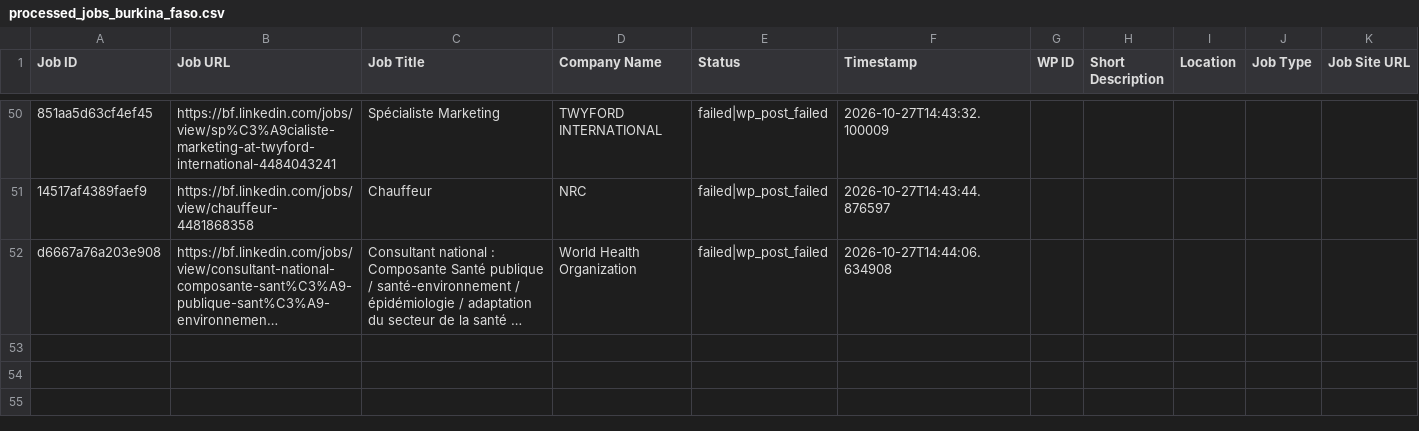
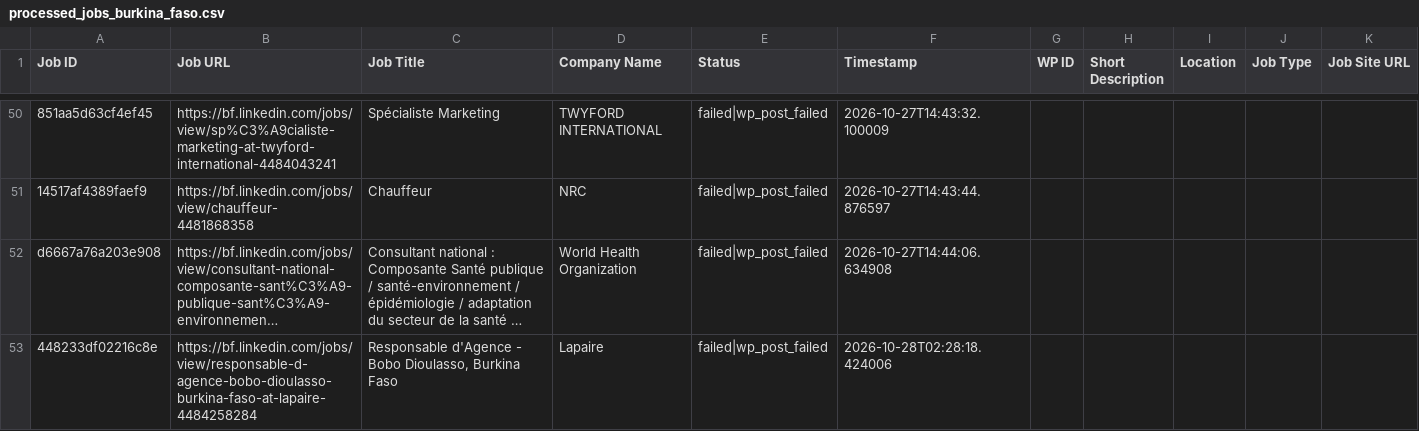
Before and after one commit to vindoky/bf, a CSV file: processed_jobs_burkina_faso.csv, drawn as a sheet; only a part is shown, gaps mark what is left out; long unchanged cells end in …; the diff names each change by its address in the sheet, - before the commit and + after, or states it on an @@ line.

```diff
--- a/processed_jobs_burkina_faso.csv
+++ b/processed_jobs_burkina_faso.csv
+row 53: 448233df02216c8e | https://bf.linkedin.com/jobs/view/responsable-d-agence-bobo-dioulasso-burkina-faso-at-lapaire-4484258284 | Responsable d'Agence - Bobo Dioulasso, Burkina Faso | Lapaire | failed|wp_post_failed | 2026-10-28T02:28:18.424006
```
